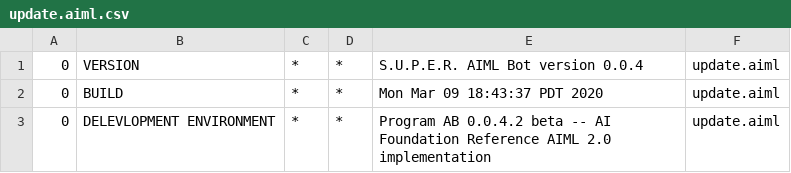
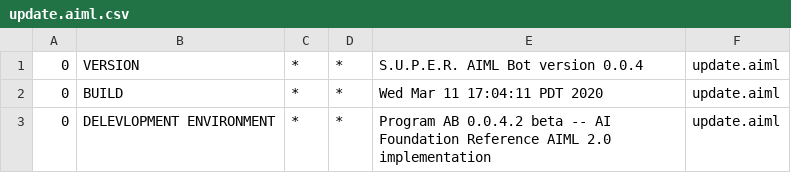
Before and after one commit to jmz456123/COSC310-A02, a CSV file: A2_New/target/classes/bots/super/aimlif/update.aiml.csv, drawn as a sheet.

```diff
--- a/A2_New/target/classes/bots/super/aimlif/update.aiml.csv
+++ b/A2_New/target/classes/bots/super/aimlif/update.aiml.csv
@@ -1,3 +1,3 @@
 0,VERSION,*,*,S.U.P.E.R. AIML Bot version 0.0.4,update.aiml
-0,BUILD,*,*,Mon Mar 09 18:43:37 PDT 2020,update.aiml
+0,BUILD,*,*,Wed Mar 11 17:04:11 PDT 2020,update.aiml
 0,DELEVLOPMENT ENVIRONMENT,*,*,Program AB 0.0.4.2 beta -- AI Foundation Reference AIML 2.0 implementation,update.aiml
```
Also changed, not shown: A2_New/src/main/resources/bots/super/aimlif/update.aiml.csv, 21 other files.
